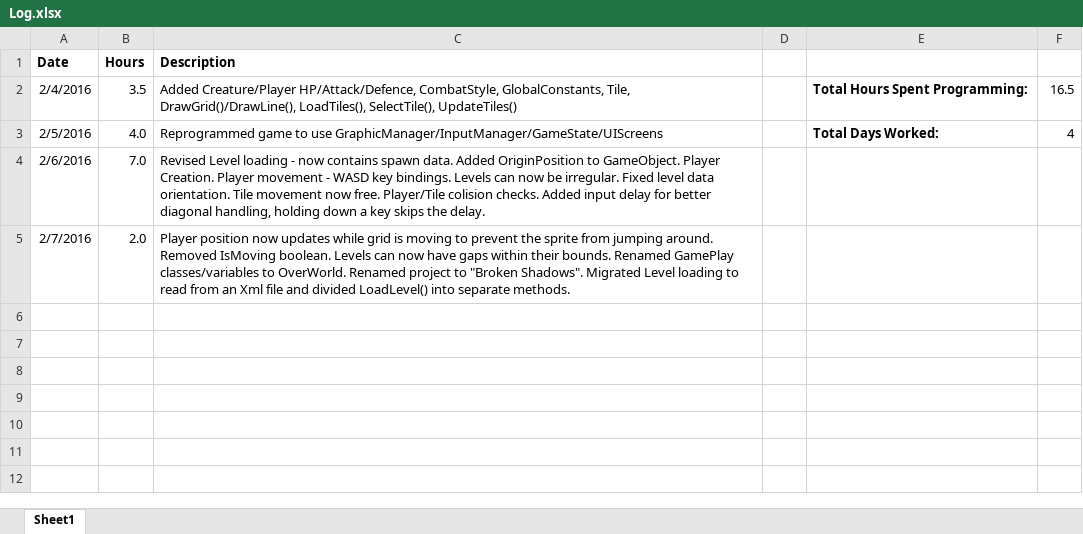
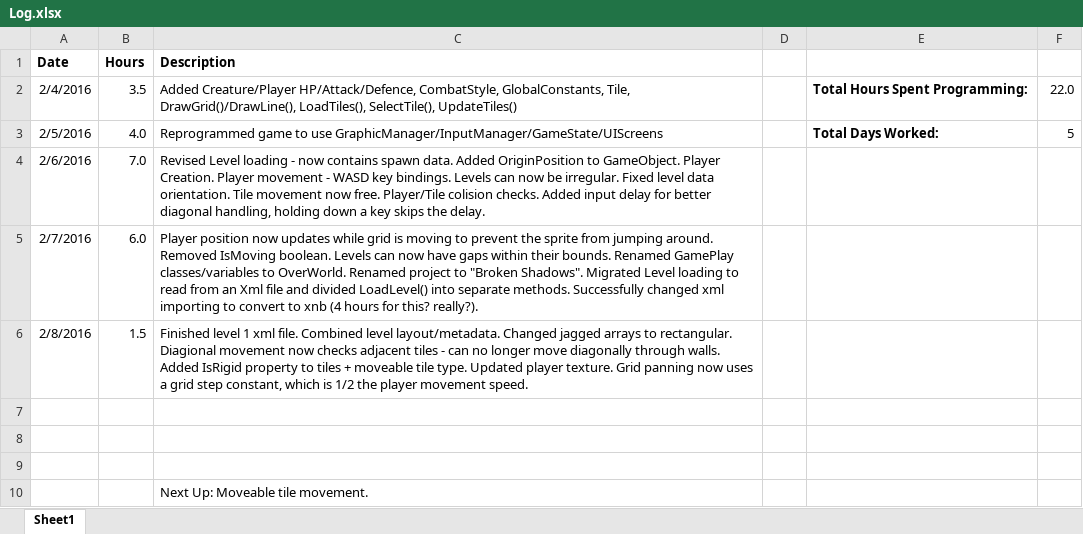
Before and after one commit to APlagman/Broken-Shadows, an Excel workbook: Log.xlsx, sheet Sheet1, drawn as a sheet; values as stored, in another font and other column widths than the file's, no borders; table styles not drawn; the diff names each change by its address in the sheet, - before the commit and + after, or states it on an @@ line.

Commit message:
Level Loading XNB
Also renamed textures, added grid movement constant, and changed some
property names.

```diff
--- a/Log.xlsx (sheet Sheet1)
+++ b/Log.xlsx (sheet Sheet1)
-F2: 16.5
+F2: 22.0
-F3: 4
+F3: 5
-B5 (Hours): 2.0
+B5 (Hours): 6.0
-C5 (Description): …separate methods.
+C5 (Description): …separate methods. Successfully changed xml importing to convert to xnb (4 hours for this? really?).
+row 6: 2/8/2016 | 1.5 | Finished level 1 xml file. Combined level layout/metadata. Changed jagged arrays to rectangular. Diagional movement now checks adjacent tiles - can no longer move diagonally through walls. Added IsRigid property to tiles + moveable tile type. Updated player texture. Grid panning now uses a grid step constant, which is 1/2 the player movement speed.
+row 7: (empty)
+row 8: (empty)
+row 9: (empty)
+row 10:  |  | Next Up: Moveable tile movement.
```
Also changed, not shown: 23 other files.
